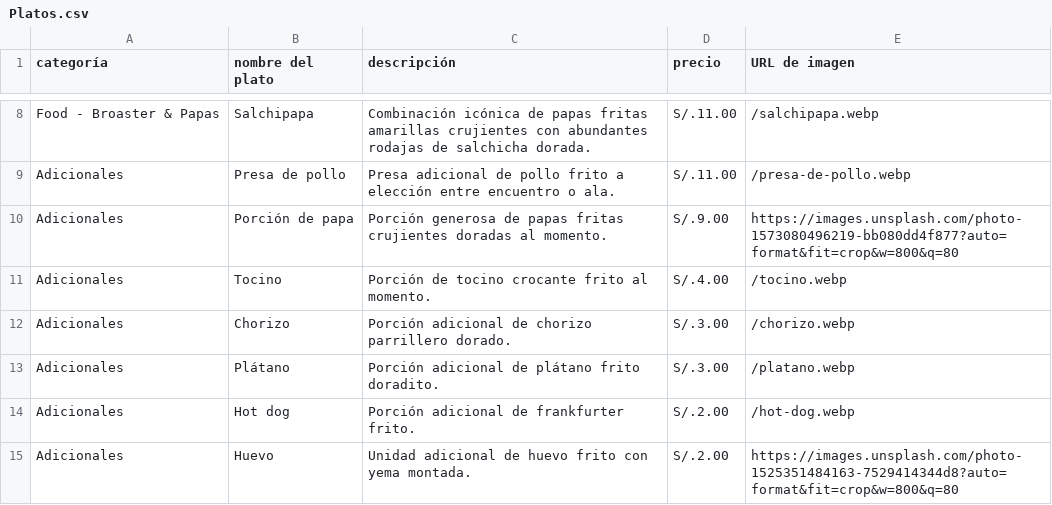
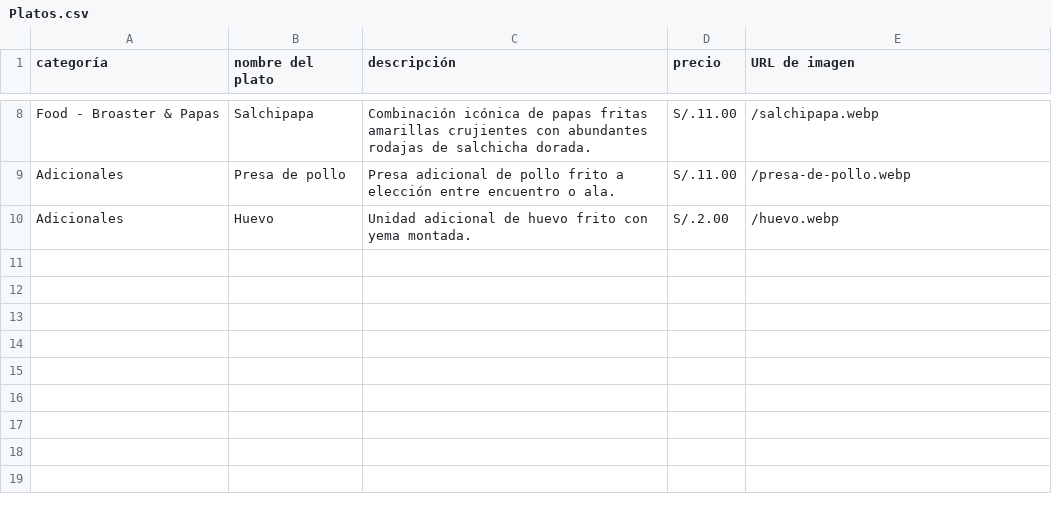
Before and after one commit to JFabian19/don-broaster, a CSV file: Platos.csv, drawn as a sheet; only a part is shown, gaps mark what is left out.

Commit message:
Actualizacion de complementos: imagenes WebP optimizadas de Presa de Pollo y Huevo, limpieza de complementos no utilizados

```diff
--- a/Platos.csv
+++ b/Platos.csv
@@ -9,7 +9,2 @@ Food - Broaster & Papas,Salchipapa,"Combinación icónica de papas fritas amaril
 Adicionales,Presa de pollo,Presa adicional de pollo frito a elección entre encuentro o ala.,S/.11.00,/presa-de-pollo.webp
-Adicionales,Porción de papa,Porción generosa de papas fritas crujientes doradas al momento.,S/.9.00,https://images.unsplash.com/photo-1573080496219-bb080dd4f877?auto=format&fit=crop&w=800&q=80
-Adicionales,Tocino,Porción de tocino crocante frito al momento.,S/.4.00,/tocino.webp
-Adicionales,Chorizo,Porción adicional de chorizo parrillero dorado.,S/.3.00,/chorizo.webp
-Adicionales,Plátano,Porción adicional de plátano frito doradito.,S/.3.00,/platano.webp
-Adicionales,Hot dog,Porción adicional de frankfurter frito.,S/.2.00,/hot-dog.webp
-Adicionales,Huevo,Unidad adicional de huevo frito con yema montada.,S/.2.00,https://images.unsplash.com/photo-1525351484163-7529414344d8?auto=format&fit=crop&w=800&q=80
+Adicionales,Huevo,Unidad adicional de huevo frito con yema montada.,S/.2.00,/huevo.webp
```
Also changed, not shown: 8 other files.
